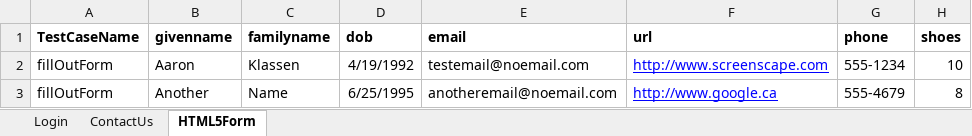
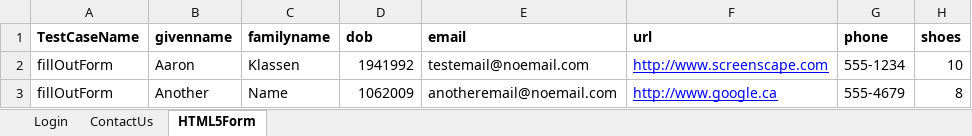
Before and after one commit to AaronKlassenSSN/testingtestsuiteupload, an Excel workbook: WebDriverTestGit/SeleniumExcelTest.xlsx, sheet HTML5Form, drawn as a sheet; only a part is shown; values as stored, in another font and other column widths than the file's, no borders; charts and pictures not drawn; the diff names each change by its address in the sheet, - before the commit and + after, or states it on an @@ line.

Commit message:
excel retrieving date from cell fix

```diff
--- a/WebDriverTestGit/SeleniumExcelTest.xlsx (sheet HTML5Form)
+++ b/WebDriverTestGit/SeleniumExcelTest.xlsx (sheet HTML5Form)
-D2 (dob): 4/19/1992
+D2 (dob): 1941992
-D3 (dob): 6/25/1995
+D3 (dob): 1062009
```
Also changed, not shown: 51 other files.
